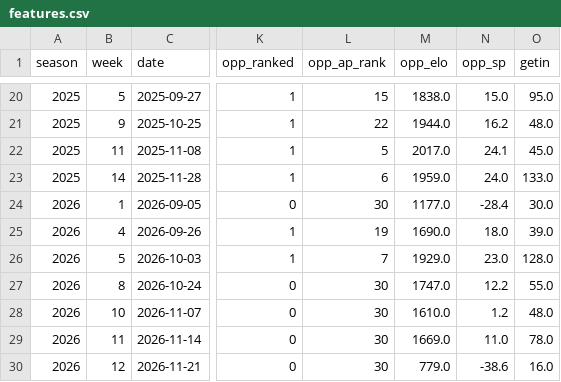
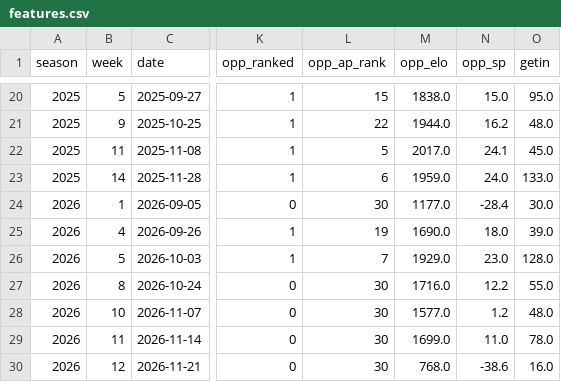
Before and after one commit to gardnerthornhill/msu-ticket-model, a CSV file: data/features.csv, drawn as a sheet; only a part is shown, gaps mark what is left out; the diff names each change by its address in the sheet, - before the commit and + after, or states it on an @@ line.

```diff
--- a/data/features.csv
+++ b/data/features.csv
-M27 (opp_elo): 1747.0
+M27 (opp_elo): 1716.0
-M28 (opp_elo): 1610.0
+M28 (opp_elo): 1577.0
-M29 (opp_elo): 1669.0
+M29 (opp_elo): 1699.0
-M30 (opp_elo): 779.0
+M30 (opp_elo): 768.0
```
Also changed, not shown: reports/predictions.csv, 38 other files.
